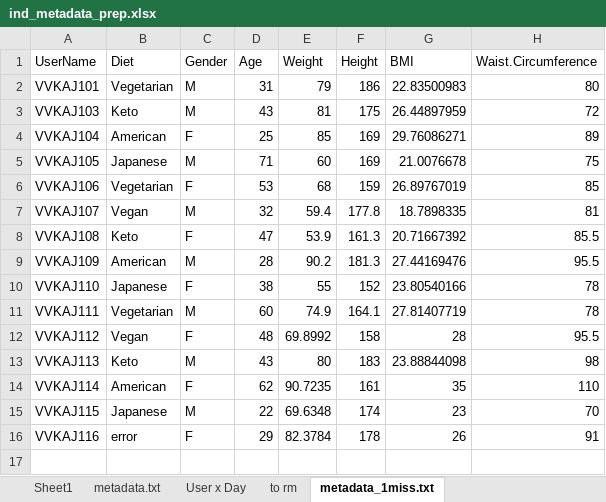
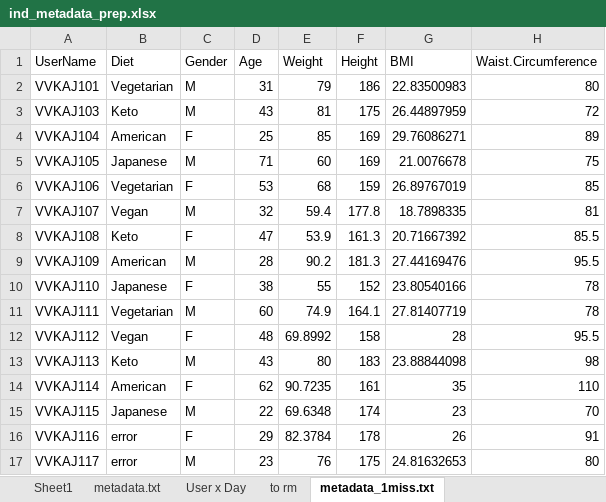
Before and after one commit to computational-nutrition-lab/DietR, an Excel workbook: eg_data/VVKAJ/ind_metadata_prep.xlsx, sheet metadata_1miss.txt, drawn as a sheet; values as stored, in another font and other column widths than the file's, no borders; the diff names each change by its address in the sheet, - before the commit and + after, or states it on an @@ line.

```diff
--- a/eg_data/VVKAJ/ind_metadata_prep.xlsx (sheet metadata_1miss.txt)
+++ b/eg_data/VVKAJ/ind_metadata_prep.xlsx (sheet metadata_1miss.txt)
+row 17: VVKAJ117 | error | M | 23 | 76 | 175 | 24.81632653 | 80
```
Also changed, not shown: sheet User x Day, sheet metadata.txt, sheet to rm, 29 other files.
